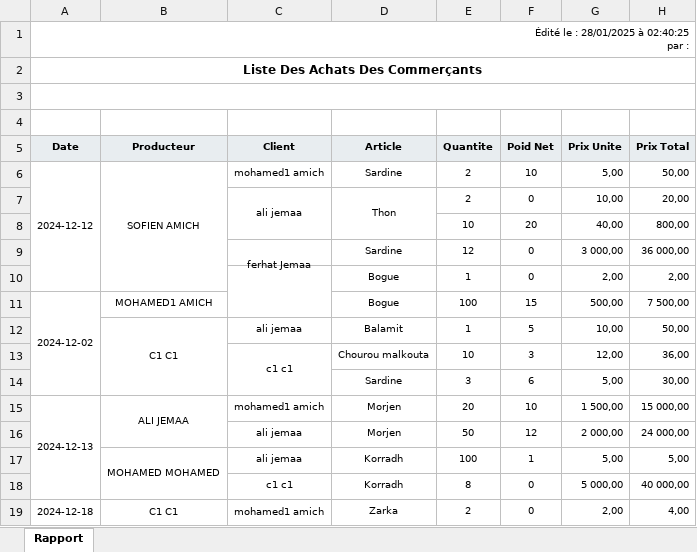
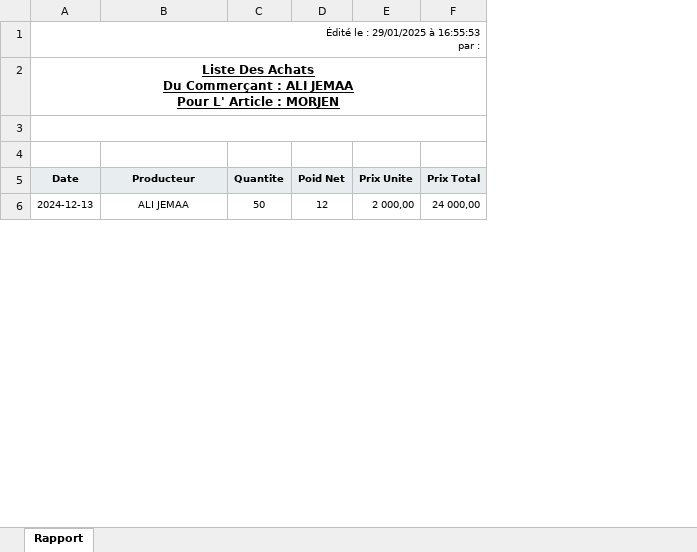
Before and after one commit to walidkhenissi/Port-Project-Back, an Excel workbook: src/files/tempPDF/achatClient.xlsx, sheet Rapport, drawn as a sheet; only a part is shown; values as stored, in another font and other column widths than the file's, no borders; removed rows and columns are numbered as before the commit, all else as after; ↵ is a line break in a cell; the diff covers the shown part only; the diff names each change by its address in the sheet, - before the commit and + after, or states it on an @@ line.

Commit message:
generate Sale transaction excel with filter

```diff
--- a/src/files/tempPDF/achatClient.xlsx (sheet Rapport)
+++ b/src/files/tempPDF/achatClient.xlsx (sheet Rapport)
-column C (Client), row 16: ali jemaa
-column D (Article), row 16: Morjen
-A1 (Date): Édité le : 28/01/2025 à 02:40:25 ↵ par :
+A1 (Date): Édité le : 29/01/2025 à 16:55:53 ↵ par :
-A2 (Date): …Des Achats Des Commerçants
+A2 (Date): …Des Achats ↵ Du Commerçant : ALI JEMAA ↵ Pour L' Article : MORJEN
-A2 underline: off
+A2 underline: on
-row 6: 2024-12-12 | SOFIEN AMICH | mohamed1 amich | Sardine | 2 | 10 | 5,00 | 50,00
-row 7:  |  | ali jemaa | Thon | 2 | 0 | 10,00 | 20,00
-row 8:  |  |  |  | 10 | 20 | 40,00 | 800,00
-row 9:  |  | ferhat Jemaa | Sardine | 12 | 0 | 3 000,00 | 36 000,00
-row 10:  |  |  | Bogue | 1 | 0 | 2,00 | 2,00
-row 11: 2024-12-02 | MOHAMED1 AMICH |  | Bogue | 100 | 15 | 500,00 | 7 500,00
-row 12:  | C1 C1 | ali jemaa | Balamit | 1 | 5 | 10,00 | 50,00
-row 13:  |  | c1 c1 | Chourou malkouta | 10 | 3 | 12,00 | 36,00
-row 14:  |  |  | Sardine | 3 | 6 | 5,00 | 30,00
-row 15: 2024-12-13 | ALI JEMAA | mohamed1 amich | Morjen | 20 | 10 | 1 500,00 | 15 000,00
-A6 (Date): (empty)
+A6 (Date): 2024-12-13
-B6 (Producteur): (empty)
+B6 (Producteur): ALI JEMAA
-row 17:  | MOHAMED MOHAMED | ali jemaa | Korradh | 100 | 1 | 5,00 | 5,00
-row 18:  |  | c1 c1 | Korradh | 8 | 0 | 5 000,00 | 40 000,00
-row 19: 2024-12-18 | C1 C1 | mohamed1 amich | Zarka | 2 | 0 | 2,00 | 4,00
```
Also changed, not shown: 12 removed rows, 3 edited cells and cell formats elsewhere in this sheet, 6 other files.
